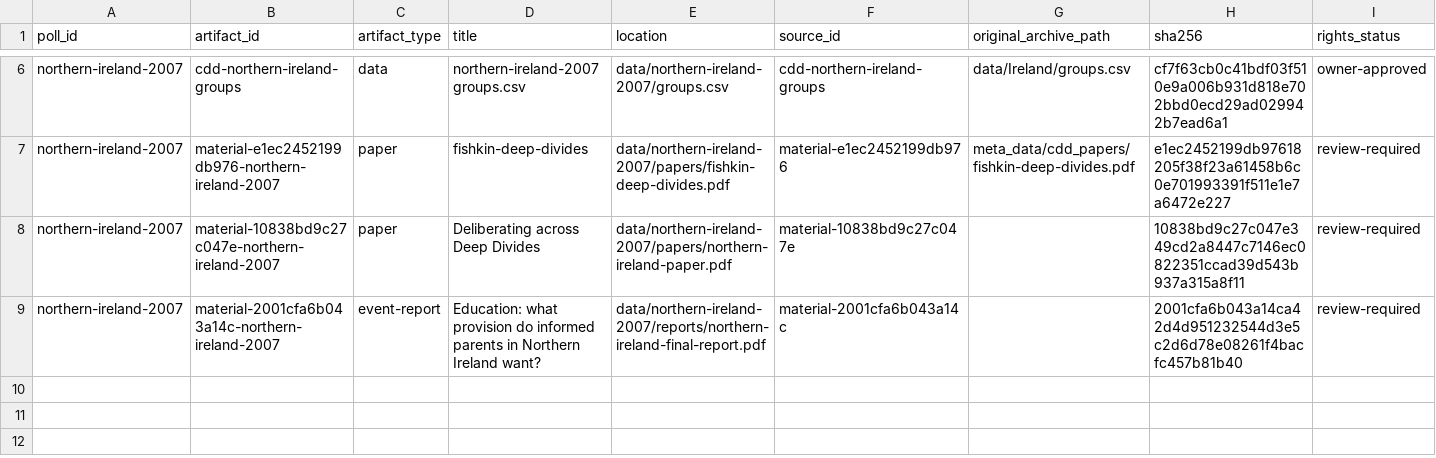
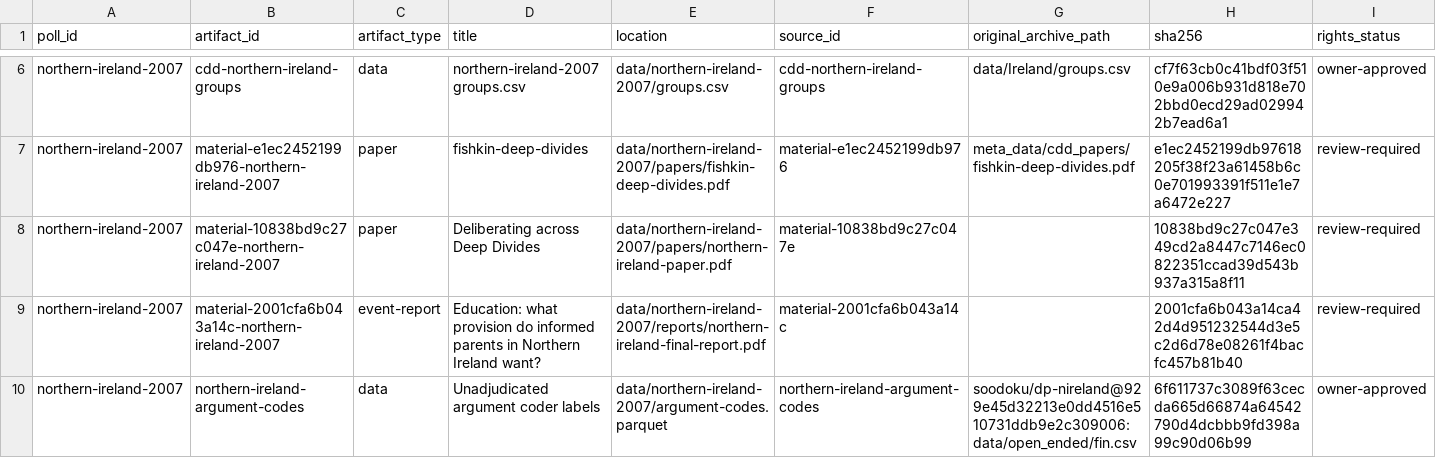
Before and after one commit to soodoku/dp_data, a CSV file: data/northern-ireland-2007/manifest.csv, drawn as a sheet; only a part is shown, gaps mark what is left out; rows hold the shown columns only; the diff names each change by its address in the sheet, - before the commit and + after, or states it on an @@ line.

Commit message:
Release v0.2.2
- Publish Northern Ireland argument coder labels without verbatim responses,
  completing the public inputs needed by dp-nireland. Preserve original labels
  and leave paper-specific adjudication and scoring downstream.
- Retain the existing numeric survey and group roster unchanged.

```diff
--- a/data/northern-ireland-2007/manifest.csv
+++ b/data/northern-ireland-2007/manifest.csv
+row 10: northern-ireland-2007 | northern-ireland-argument-codes | data | Unadjudicated argument coder labels | data/northern-ireland-2007/argument-codes.parquet | northern-ireland-argument-codes | soodoku/dp-nireland@929e45d32213e0dd4516e510731ddb9e2c309006:data/open_ended/fin.csv | 6f611737c3089f63cecda665d66874a64542790d4dcbbb9fd398a99c90d06b99 | owner-approved
```
Also changed, not shown: metadata/artifacts.csv, metadata/downstream_contracts.csv, 9 other files.
